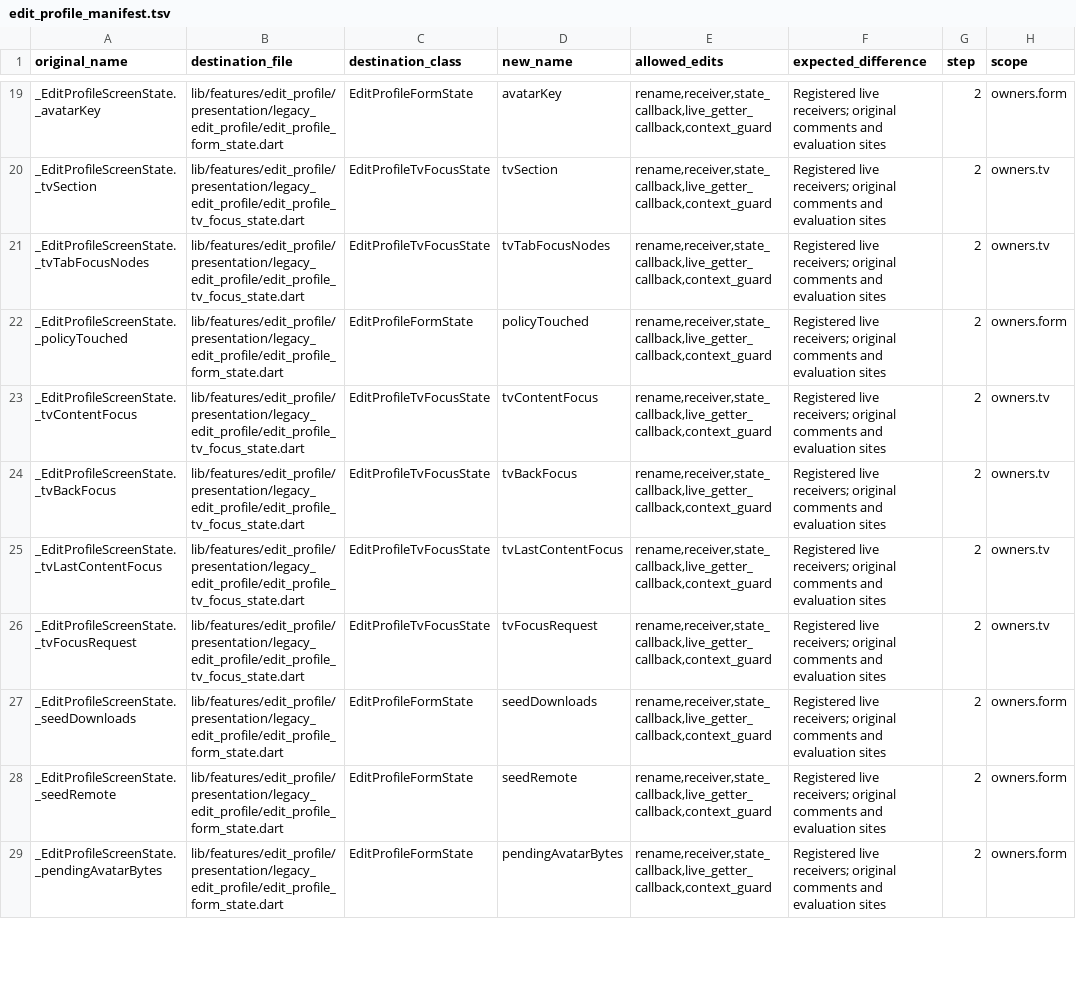
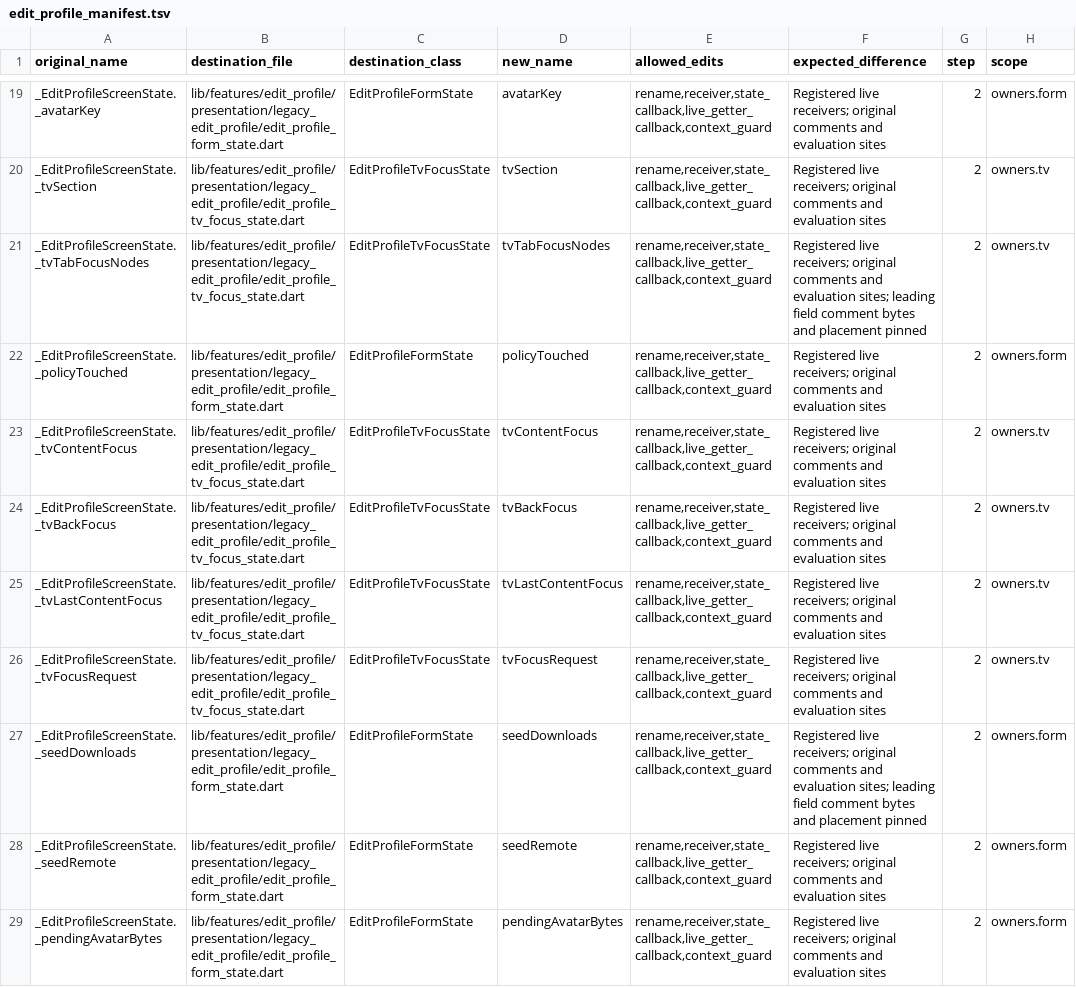
Before and after one commit to varunsalian/debrify, a TSV file: dev/tool/edit_profile_manifest.tsv, drawn as a sheet; only a part is shown, gaps mark what is left out.

Commit message:
refactor(edit-profile): move field comments with their records

```diff
--- a/dev/tool/edit_profile_manifest.tsv
+++ b/dev/tool/edit_profile_manifest.tsv
@@ -20,3 +20,3 @@ _EditProfileScreenState._avatarKey	lib/features/edit_profile/presentation/legacy
 _EditProfileScreenState._tvSection	lib/features/edit_profile/presentation/legacy_edit_profile/edit_profile_tv_focus_state.dart	EditProfileTvFocusState	tvSection	rename,receiver,state_callback,live_getter_callback,context_guard	Registered live receivers; original comments and evaluation sites	2	owners.tv
-_EditProfileScreenState._tvTabFocusNodes	lib/features/edit_profile/presentation/legacy_edit_profile/edit_profile_tv_focus_state.dart	EditProfileTvFocusState	tvTabFocusNodes	rename,receiver,state_callback,live_getter_callback,context_guard	Registered live receivers; original comments and evaluation sites	2	owners.tv
+_EditProfileScreenState._tvTabFocusNodes	lib/features/edit_profile/presentation/legacy_edit_profile/edit_profile_tv_focus_state.dart	EditProfileTvFocusState	tvTabFocusNodes	rename,receiver,state_callback,live_getter_callback,context_guard	Registered live receivers; original comments and evaluation sites; leading field comment bytes and placement pinned	2	owners.tv
 _EditProfileScreenState._policyTouched	lib/features/edit_profile/presentation/legacy_edit_profile/edit_profile_form_state.dart	EditProfileFormState	policyTouched	rename,receiver,state_callback,live_getter_callback,context_guard	Registered live receivers; original comments and evaluation sites	2	owners.form
@@ -26,3 +26,3 @@ _EditProfileScreenState._tvLastContentFocus	lib/features/edit_profile/presentati
 _EditProfileScreenState._tvFocusRequest	lib/features/edit_profile/presentation/legacy_edit_profile/edit_profile_tv_focus_state.dart	EditProfileTvFocusState	tvFocusRequest	rename,receiver,state_callback,live_getter_callback,context_guard	Registered live receivers; original comments and evaluation sites	2	owners.tv
-_EditProfileScreenState._seedDownloads	lib/features/edit_profile/presentation/legacy_edit_profile/edit_profile_form_state.dart	EditProfileFormState	seedDownloads	rename,receiver,state_callback,live_getter_callback,context_guard	Registered live receivers; original comments and evaluation sites	2	owners.form
+_EditProfileScreenState._seedDownloads	lib/features/edit_profile/presentation/legacy_edit_profile/edit_profile_form_state.dart	EditProfileFormState	seedDownloads	rename,receiver,state_callback,live_getter_callback,context_guard	Registered live receivers; original comments and evaluation sites; leading field comment bytes and placement pinned	2	owners.form
 _EditProfileScreenState._seedRemote	lib/features/edit_profile/presentation/legacy_edit_profile/edit_profile_form_state.dart	EditProfileFormState	seedRemote	rename,receiver,state_callback,live_getter_callback,context_guard	Registered live receivers; original comments and evaluation sites	2	owners.form
```
Also changed, not shown: 9 other files.
